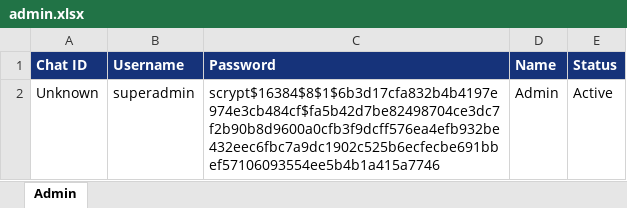
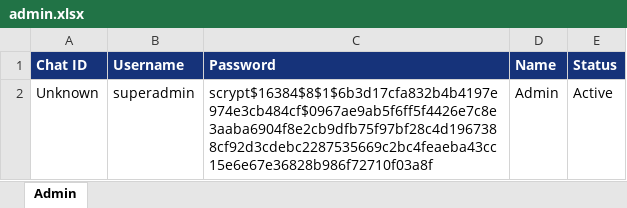
Before and after one commit to jameschowdhurychowdhury-jpg/ebenezer-school-app, an Excel workbook: database/admin/admin.xlsx, sheet Admin, drawn as a sheet; values as stored, in another font and other column widths than the file's, no borders; the diff names each change by its address in the sheet, - before the commit and + after, or states it on an @@ line.

Commit message:
Fix admin123 hash value

```diff
--- a/database/admin/admin.xlsx (sheet Admin)
+++ b/database/admin/admin.xlsx (sheet Admin)
-C2 (Password): scrypt$16384$8$1$6b3d17cfa832b4b4197e974e3cb484cf$fa5b42d7be82498704ce3dc7f2b90b8d9600a0cfb3f9dcff576ea4efb932be432eec6fbc7a9dc1902c525b6ecfecbe691bbef57106093554ee5b4b1a415a7746
+C2 (Password): scrypt$16384$8$1$6b3d17cfa832b4b4197e974e3cb484cf$0967ae9ab5f6ff5f4426e7c8e3aaba6904f8e2cb9dfb75f97bf28c4d1967388cf92d3cdebc2287535669c2bc4feaeba43cc15e6e67e36828b986f72710f03a8f
```
